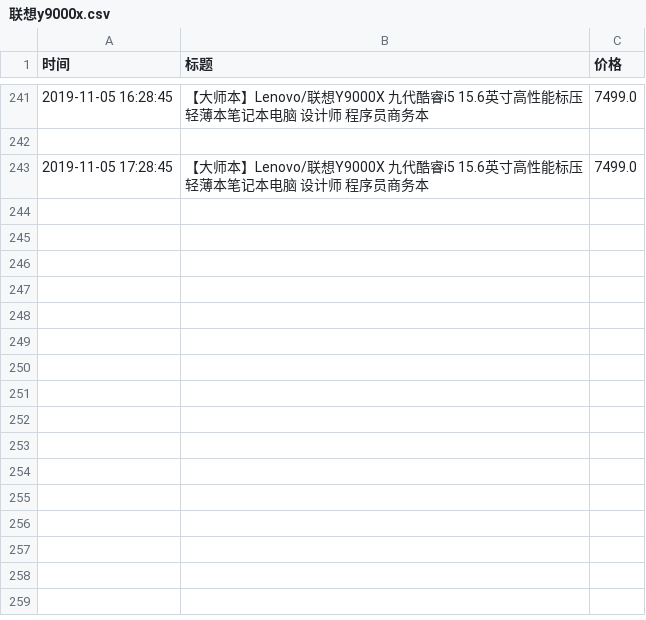
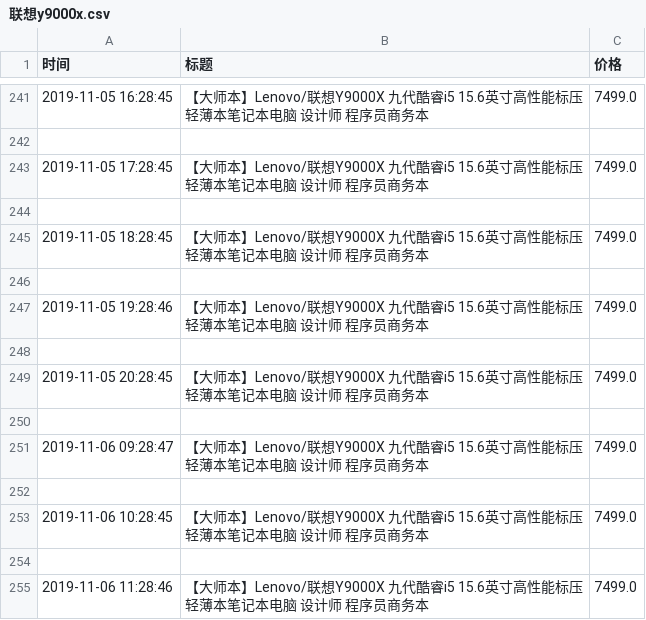
Before and after one commit to spiderbeg/price_monitor, a CSV file: data/联想y9000x.csv, drawn as a sheet; only a part is shown, gaps mark what is left out; the diff names each change by its address in the sheet, - before the commit and + after, or states it on an @@ line.

```diff
--- a/data/联想y9000x.csv
+++ b/data/联想y9000x.csv
+row 244: (empty)
+row 245: 2019-11-05 18:28:45 | 【大师本】Lenovo/联想Y9000X 九代酷睿i5 15.6英寸高性能标压轻薄本笔记本电脑 设计师 程序员商务本 | 7499.0
+row 246: (empty)
+row 247: 2019-11-05 19:28:46 | 【大师本】Lenovo/联想Y9000X 九代酷睿i5 15.6英寸高性能标压轻薄本笔记本电脑 设计师 程序员商务本 | 7499.0
+row 248: (empty)
+row 249: 2019-11-05 20:28:45 | 【大师本】Lenovo/联想Y9000X 九代酷睿i5 15.6英寸高性能标压轻薄本笔记本电脑 设计师 程序员商务本 | 7499.0
+row 250: (empty)
+row 251: 2019-11-06 09:28:47 | 【大师本】Lenovo/联想Y9000X 九代酷睿i5 15.6英寸高性能标压轻薄本笔记本电脑 设计师 程序员商务本 | 7499.0
+row 252: (empty)
+row 253: 2019-11-06 10:28:45 | 【大师本】Lenovo/联想Y9000X 九代酷睿i5 15.6英寸高性能标压轻薄本笔记本电脑 设计师 程序员商务本 | 7499.0
+row 254: (empty)
+row 255: 2019-11-06 11:28:46 | 【大师本】Lenovo/联想Y9000X 九代酷睿i5 15.6英寸高性能标压轻薄本笔记本电脑 设计师 程序员商务本 | 7499.0
```
Also changed, not shown: data/jd飞利浦电动牙刷.csv, data/pd飞利浦电动牙刷.csv, 3 other files.
